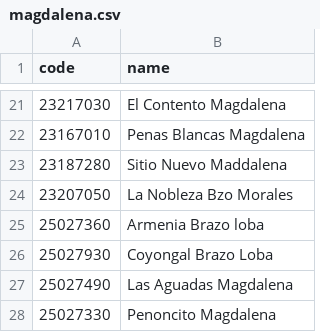
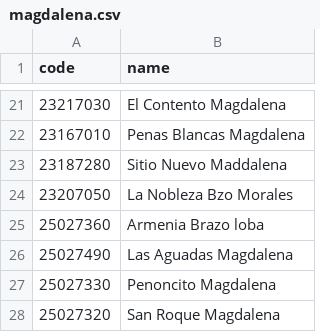
Before and after one commit to felipeardilac/acuamapp, a CSV file: magdalena.csv, drawn as a sheet; only a part is shown, gaps mark what is left out; the shorter side is filled out with more unchanged rows; the diff names each change by its address in the sheet, - before the commit and + after, or states it on an @@ line.

Commit message:
Update magdalena.csv

```diff
--- a/magdalena.csv
+++ b/magdalena.csv
-row 26: 25027930 | Coyongal Brazo Loba
```
